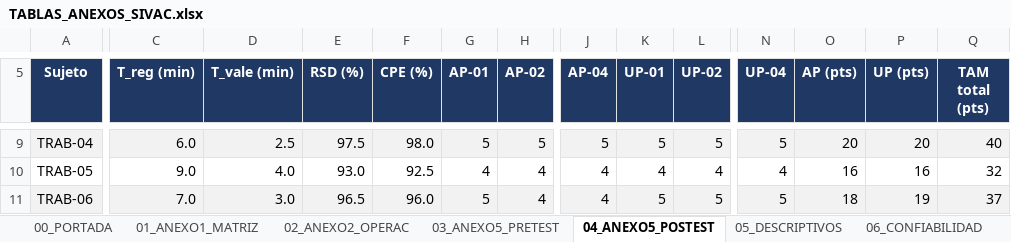
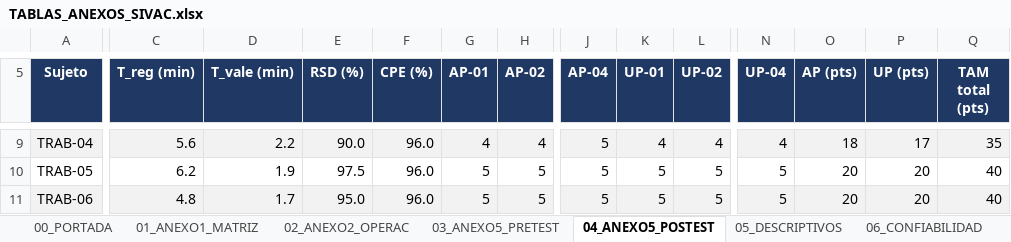
Before and after one commit to JoseLuisQL/tesis_sivac, an Excel workbook: salidas/estadistica/TABLAS_ANEXOS_SIVAC.xlsx, sheet 04_ANEXO5_POSTEST, drawn as a sheet; only a part is shown, gaps mark what is left out; values as stored, in another font and other column widths than the file's, no borders; the diff covers the shown part only; the diff names each change by its address in the sheet, - before the commit and + after, or states it on an @@ line.

Commit message:
feat(anexos): generar el libro de tablas desde el informe vigente
El libro estaba atado a informe_final_v04 y a indices fijos de tabla, de modo
que las hojas 03/04/09 citaban Tablas 52-54 mientras el informe v28 las rotula
46-48. Ahora el exporter toma el informe_final_vNN de mayor version, localiza
cada tabla por el rotulo que la precede en el cuerpo y por la firma de su
encabezado, y deja un JSON de paridad con el documento fuente y el total de
tablas. Las fuentes tipograficas caen a Liberation cuando no hay Windows, para
medir anchos igual en cualquier plataforma.

```diff
--- a/salidas/estadistica/TABLAS_ANEXOS_SIVAC.xlsx (sheet 04_ANEXO5_POSTEST)
+++ b/salidas/estadistica/TABLAS_ANEXOS_SIVAC.xlsx (sheet 04_ANEXO5_POSTEST)
-C9 (T_reg (min)): 6.0
+C9 (T_reg (min)): 5.6
-D9 (T_vale (min)): 2.5
+D9 (T_vale (min)): 2.2
-E9 (RSD (%)): 97.5
+E9 (RSD (%)): 90.0
-F9 (CPE (%)): 98.0
+F9 (CPE (%)): 96.0
-G9 (AP-01): 5
+G9 (AP-01): 4
-H9 (AP-02): 5
+H9 (AP-02): 4
-K9 (UP-01): 5
+K9 (UP-01): 4
-L9 (UP-02): 5
+L9 (UP-02): 4
-N9 (UP-04): 5
+N9 (UP-04): 4
-O9 (AP (pts)): 20
+O9 (AP (pts)): 18
-P9 (UP (pts)): 20
+P9 (UP (pts)): 17
-Q9 (TAM total (pts)): 40
+Q9 (TAM total (pts)): 35
-C10 (T_reg (min)): 9.0
+C10 (T_reg (min)): 6.2
-D10 (T_vale (min)): 4.0
+D10 (T_vale (min)): 1.9
-E10 (RSD (%)): 93.0
+E10 (RSD (%)): 97.5
-F10 (CPE (%)): 92.5
+F10 (CPE (%)): 96.0
-G10 (AP-01): 4
+G10 (AP-01): 5
-H10:H11 (AP-02): 4
+H10:H11 (AP-02): 5
-J10:J11 (AP-04): 4
+J10:J11 (AP-04): 5
-K10 (UP-01): 4
+K10 (UP-01): 5
-L10 (UP-02): 4
+L10 (UP-02): 5
-N10 (UP-04): 4
+N10 (UP-04): 5
-O10 (AP (pts)): 16
+O10 (AP (pts)): 20
-P10 (UP (pts)): 16
+P10 (UP (pts)): 20
-Q10 (TAM total (pts)): 32
+Q10 (TAM total (pts)): 40
-C11 (T_reg (min)): 7.0
+C11 (T_reg (min)): 4.8
-D11 (T_vale (min)): 3.0
+D11 (T_vale (min)): 1.7
-E11 (RSD (%)): 96.5
+E11 (RSD (%)): 95.0
-O11 (AP (pts)): 18
+O11 (AP (pts)): 20
-P11 (UP (pts)): 19
+P11 (UP (pts)): 20
-Q11 (TAM total (pts)): 37
+Q11 (TAM total (pts)): 40
```
Also changed, not shown: 130 edited cells elsewhere in this sheet, sheet 05_DESCRIPTIVOS, sheet 10_SPSS_SALIDAS, sheet 08_CONTRASTES, sheet 01_ANEXO1_MATRIZ, sheet 03_ANEXO5_PRETEST, sheet 07_NORMALIDAD, 5 more sheets, 27 other files.
